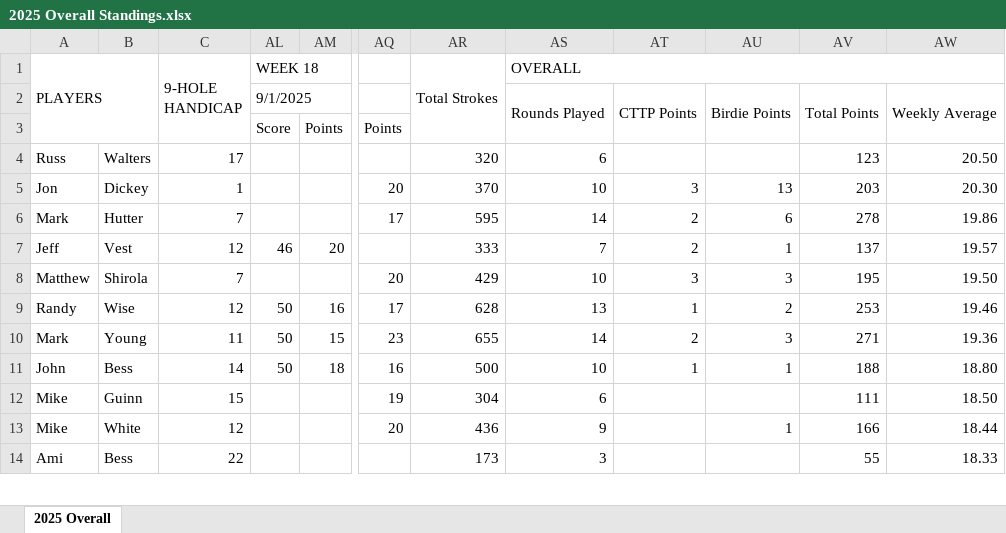
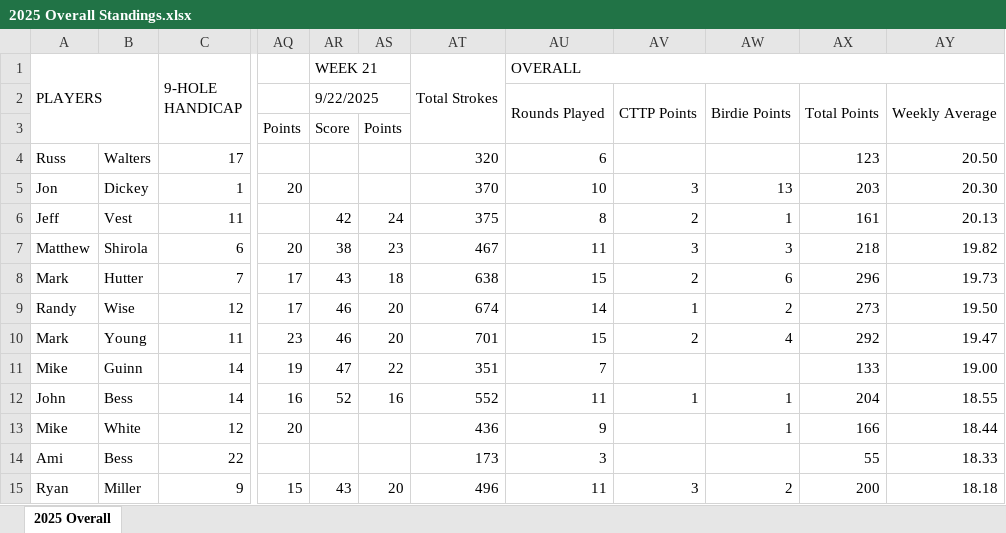
Before and after one commit to mthutter/golf-league-manager, an Excel workbook: public/results/2025/2025 Overall Standings.xlsx, sheet 2025 Overall, drawn as a sheet; only a part is shown, gaps mark what is left out; values as stored, in another font and other column widths than the file's, no cell formats; removed rows and columns are numbered as before the commit, all else as after; rows hold the shown columns only; the diff covers the shown part only; the diff names each change by its address in the sheet, - before the commit and + after, or states it on an @@ line.

Commit message:
092325 - post scores from last night (9/22)

```diff
--- a/public/results/2025/2025 Overall Standings.xlsx (sheet 2025 Overall)
+++ b/public/results/2025/2025 Overall Standings.xlsx (sheet 2025 Overall)
@@ column AL (WEEK 18) hidden, rows 2-3: 9/1/2025 | Score; rows 7-11: 46 |  | 50 | 50 | 50 @@
@@ column AM hidden, row 3: Points; rows 7-11: 20 |  | 16 | 15 | 18 @@
+column AR (WEEK 21), rows 2-7: 9/22/2025 | Score |  |  | 42 | 38; rows 9-10: 46 | 46; row 12: 52
+column AS, rows 3-7: Points |  |  | 24 | 23; rows 9-10: 20 | 20; row 12: 16
-row 6: Mark | Hutter | 7 |  |  | 17 | 595 | 14 | 2 | 6 | 278 | 19.86
-C6 (9-HOLE HANDICAP): 12
+C6 (9-HOLE HANDICAP): 11
-AT6 (Total Strokes): 333
+AT6 (Total Strokes): 375
-AU6 (OVERALL): 7
+AU6 (OVERALL): 8
-AX6: 137
+AX6: 161
-AY6: 19.57
+AY6: 20.13
-C7 (9-HOLE HANDICAP): 7
+C7 (9-HOLE HANDICAP): 6
-AT7 (Total Strokes): 429
+AT7 (Total Strokes): 467
-AU7 (OVERALL): 10
+AU7 (OVERALL): 11
-AX7: 195
+AX7: 218
-AY7: 19.50
+AY7: 19.82
+row 8: Mark | Hutter | 7 | 17 | 43 | 18 | 638 | 15 | 2 | 6 | 296 | 19.73
-AT9 (Total Strokes): 628
+AT9 (Total Strokes): 674
-AU9 (OVERALL): 13
+AU9 (OVERALL): 14
-AX9: 253
+AX9: 273
-AY9: 19.46
+AY9: 19.50
-AT10 (Total Strokes): 655
+AT10 (Total Strokes): 701
-AU10 (OVERALL): 14
+AU10 (OVERALL): 15
-AW10: 3
+AW10: 4
-AX10: 271
+AX10: 292
-AY10: 19.36
+AY10: 19.47
+row 11: Mike | Guinn | 14 | 19 | 47 | 22 | 351 | 7 |  |  | 133 | 19.00
-AT12 (Total Strokes): 500
+AT12 (Total Strokes): 552
-AU12 (OVERALL): 10
+AU12 (OVERALL): 11
-AX12: 188
+AX12: 204
-AY12: 18.80
+AY12: 18.55
-row 12: Mike | Guinn | 15 |  |  | 19 | 304 | 6 |  |  | 111 | 18.50
+row 15: Ryan | Miller | 9 | 15 | 43 | 20 | 496 | 11 | 3 | 2 | 200 | 18.18
```
Also changed, not shown: 2 added rows, 2 removed rows and 11 edited cells elsewhere in this sheet, cell formats, formulas that keep their value, 2 other files.
